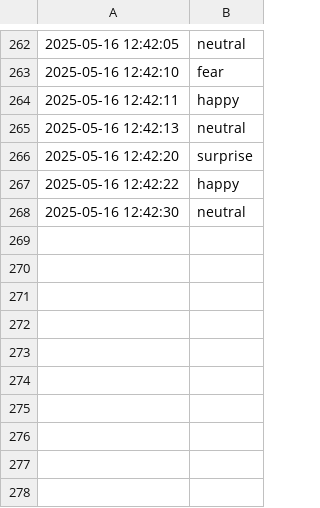
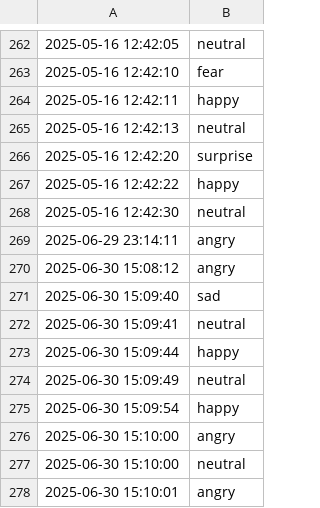
Before and after one commit to Kiruthi1863/Emotion-Detection, a CSV file: emotion_log.csv, drawn as a sheet; only a part is shown, gaps mark what is left out.

Commit message:
Initial commit

```diff
--- a/emotion_log.csv
+++ b/emotion_log.csv
@@ -268 +268,11 @@
 2025-05-16 12:42:30,neutral
+2025-06-29 23:14:11,angry
+2025-06-30 15:08:12,angry
+2025-06-30 15:09:40,sad
+2025-06-30 15:09:41,neutral
+2025-06-30 15:09:44,happy
+2025-06-30 15:09:49,neutral
+2025-06-30 15:09:54,happy
+2025-06-30 15:10:00,angry
+2025-06-30 15:10:00,neutral
+2025-06-30 15:10:01,angry
```
